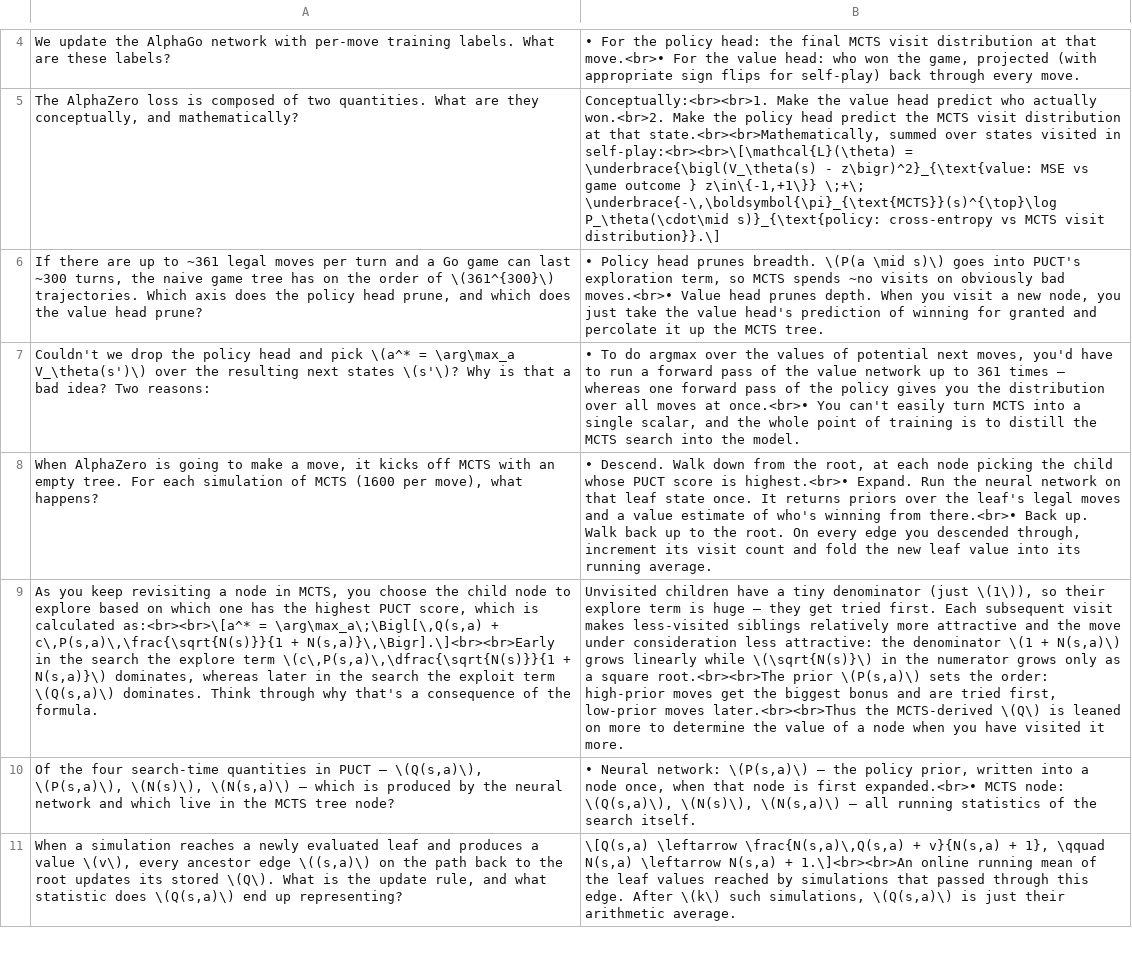
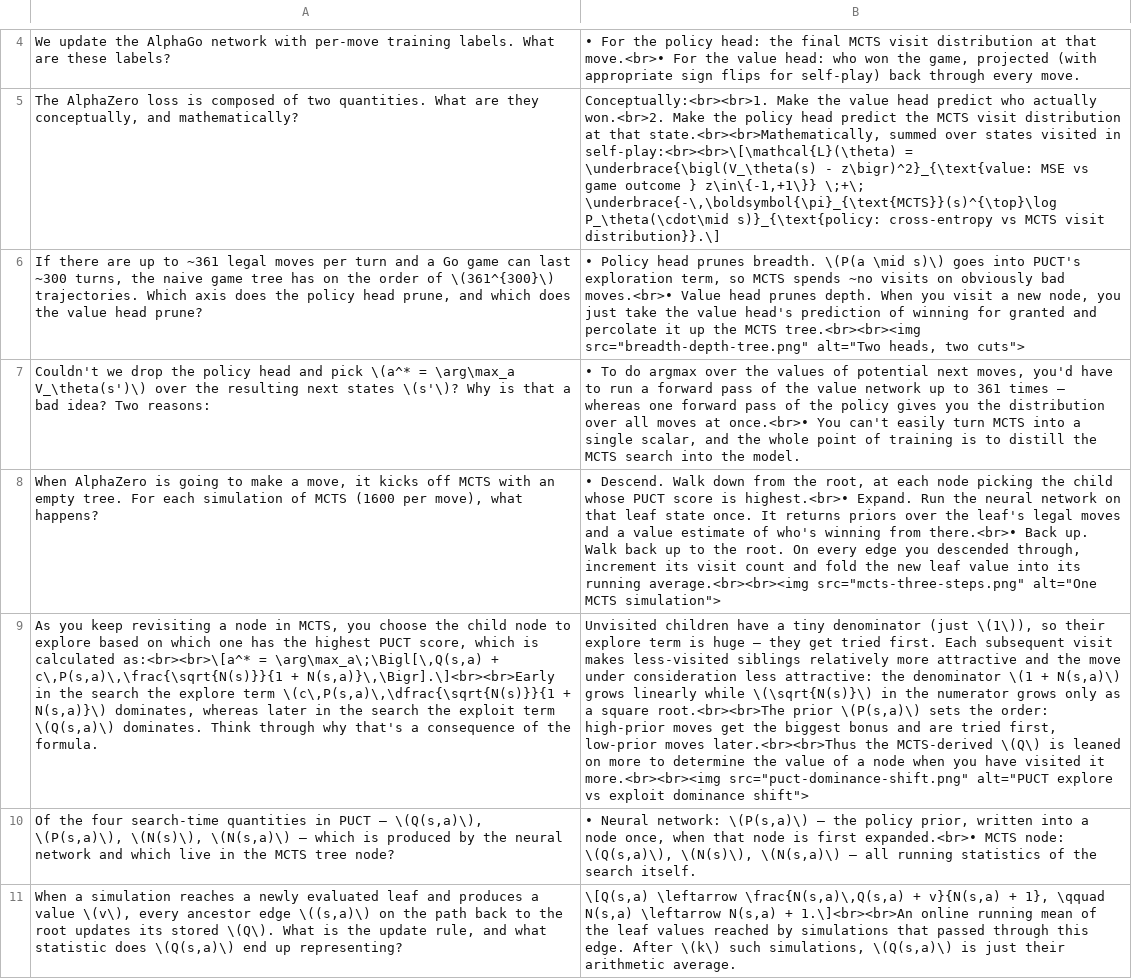
Before and after one commit to dwarkeshsp/flashcards, a TSV file: public/exports/eric-jang/flashcards.tsv, drawn as a sheet; only a part is shown, gaps mark what is left out; the diff covers the shown part only; the diff names each change by its address in the sheet, - before the commit and + after, or states it on an @@ line.

```diff
--- a/public/exports/eric-jang/flashcards.tsv
+++ b/public/exports/eric-jang/flashcards.tsv
-B6: …the MCTS tree.
+B6: …the MCTS tree.<br><br><img src="breadth-depth-tree.png" alt="Two heads, two cuts">
-B8: …its running average.
+B8: …its running average.<br><br><img src="mcts-three-steps.png" alt="One MCTS simulation">
-B9: …visited it more.
+B9: …visited it more.<br><br><img src="puct-dominance-shift.png" alt="PUCT explore vs exploit dominance shift">
```
Also changed, not shown: 2 edited cells elsewhere in this file, 23 other files.
